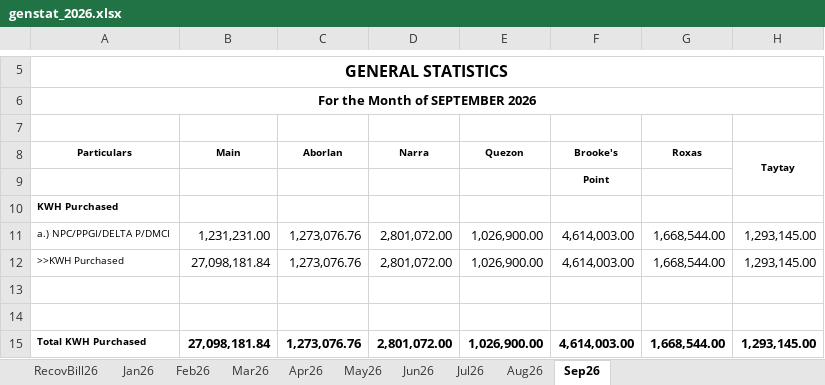
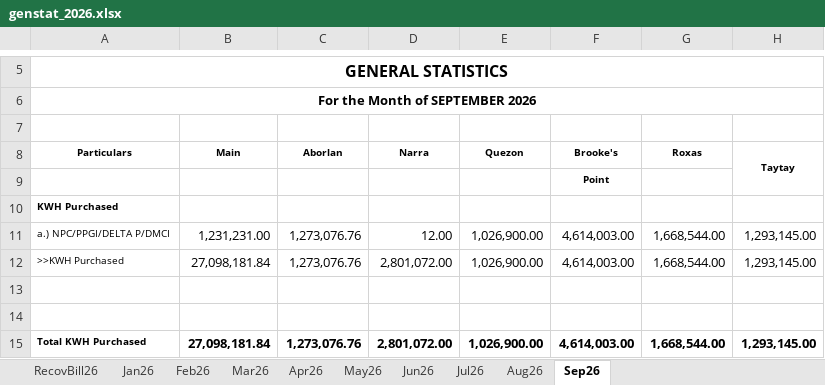
Before and after one commit to rjepoy002/genstat, an Excel workbook: excel-files/active/genstat_2026.xlsx, sheet Sep26, drawn as a sheet; only a part is shown, gaps mark what is left out; values as stored, in another font and other column widths than the file's, no borders; the diff names each change by its address in the sheet, - before the commit and + after, or states it on an @@ line.

```diff
--- a/excel-files/active/genstat_2026.xlsx (sheet Sep26)
+++ b/excel-files/active/genstat_2026.xlsx (sheet Sep26)
-D11 (Narra): 2,801,072.00
+D11 (Narra): 12.00
```
Also changed, not shown: 24 other files.
